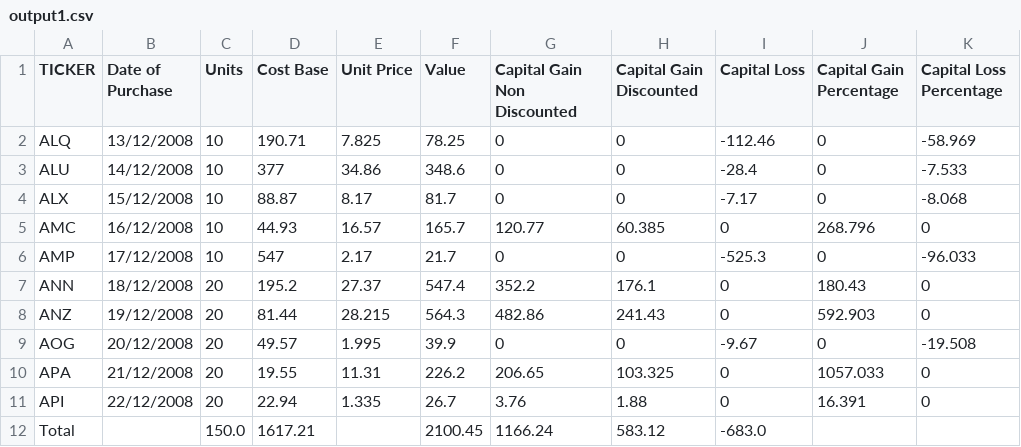
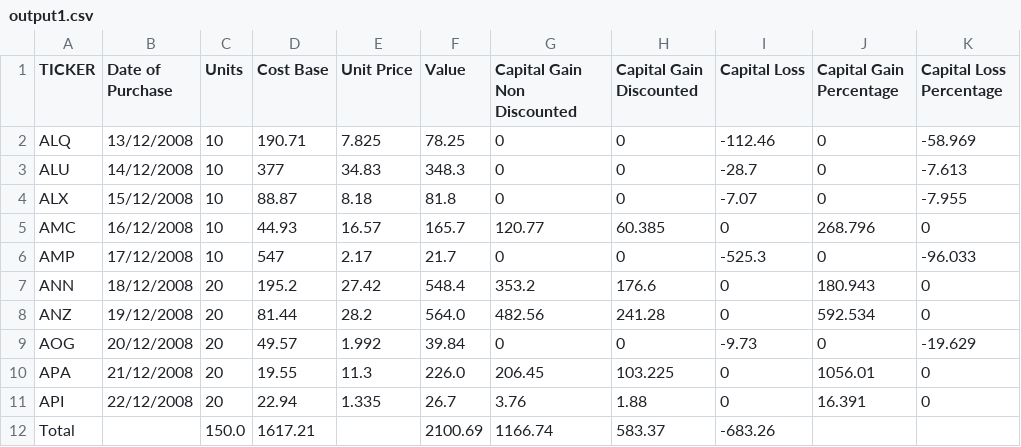
Before and after one commit to pramodsreek/git_demo, a CSV file: src/output1.csv, drawn as a sheet.

```diff
--- a/src/output1.csv
+++ b/src/output1.csv
@@ -2,11 +2,11 @@ TICKER,Date of Purchase,Units,Cost Base,Unit Price,Value,Capital Gain Non Discou
 ALQ,13/12/2008,10,190.71,7.825,78.25,0,0,-112.46,0,-58.969
-ALU,14/12/2008,10,377,34.86,348.6,0,0,-28.4,0,-7.533
-ALX,15/12/2008,10,88.87,8.17,81.7,0,0,-7.17,0,-8.068
+ALU,14/12/2008,10,377,34.83,348.3,0,0,-28.7,0,-7.613
+ALX,15/12/2008,10,88.87,8.18,81.8,0,0,-7.07,0,-7.955
 AMC,16/12/2008,10,44.93,16.57,165.7,120.77,60.385,0,268.796,0
 AMP,17/12/2008,10,547,2.17,21.7,0,0,-525.3,0,-96.033
-ANN,18/12/2008,20,195.2,27.37,547.4,352.2,176.1,0,180.43,0
-ANZ,19/12/2008,20,81.44,28.215,564.3,482.86,241.43,0,592.903,0
-AOG,20/12/2008,20,49.57,1.995,39.9,0,0,-9.67,0,-19.508
-APA,21/12/2008,20,19.55,11.31,226.2,206.65,103.325,0,1057.033,0
+ANN,18/12/2008,20,195.2,27.42,548.4,353.2,176.6,0,180.943,0
+ANZ,19/12/2008,20,81.44,28.2,564.0,482.56,241.28,0,592.534,0
+AOG,20/12/2008,20,49.57,1.992,39.84,0,0,-9.73,0,-19.629
+APA,21/12/2008,20,19.55,11.3,226.0,206.45,103.225,0,1056.01,0
 API,22/12/2008,20,22.94,1.335,26.7,3.76,1.88,0,16.391,0
-Total,,150.0,1617.21,,2100.45,1166.24,583.12,-683.0,,
+Total,,150.0,1617.21,,2100.69,1166.74,583.37,-683.26,,
```
Also changed, not shown: 1 other file.
